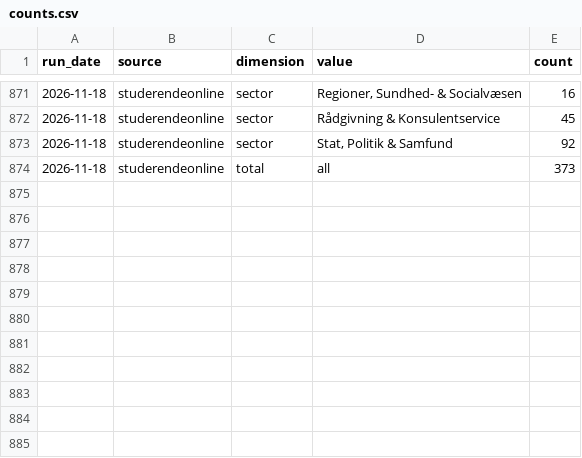
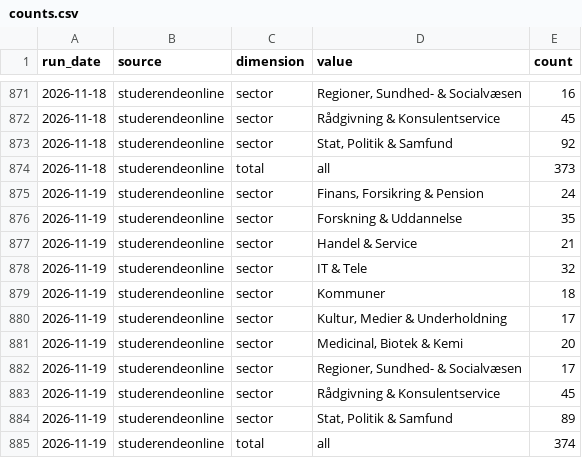
Before and after one commit to josannes/copenhagen-student-jobs, a CSV file: data/export/counts.csv, drawn as a sheet; only a part is shown, gaps mark what is left out; the diff names each change by its address in the sheet, - before the commit and + after, or states it on an @@ line.

```diff
--- a/data/export/counts.csv
+++ b/data/export/counts.csv
+row 875: 2026-11-19 | studerendeonline | sector | Finans, Forsikring & Pension | 24
+row 876: 2026-11-19 | studerendeonline | sector | Forskning & Uddannelse | 35
+row 877: 2026-11-19 | studerendeonline | sector | Handel & Service | 21
+row 878: 2026-11-19 | studerendeonline | sector | IT & Tele | 32
+row 879: 2026-11-19 | studerendeonline | sector | Kommuner | 18
+row 880: 2026-11-19 | studerendeonline | sector | Kultur, Medier & Underholdning | 17
+row 881: 2026-11-19 | studerendeonline | sector | Medicinal, Biotek & Kemi | 20
+row 882: 2026-11-19 | studerendeonline | sector | Regioner, Sundhed- & Socialvæsen | 17
+row 883: 2026-11-19 | studerendeonline | sector | Rådgivning & Konsulentservice | 45
+row 884: 2026-11-19 | studerendeonline | sector | Stat, Politik & Samfund | 89
+row 885: 2026-11-19 | studerendeonline | total | all | 374
```
Also changed, not shown: data/export/postings.csv, 1 other file.
